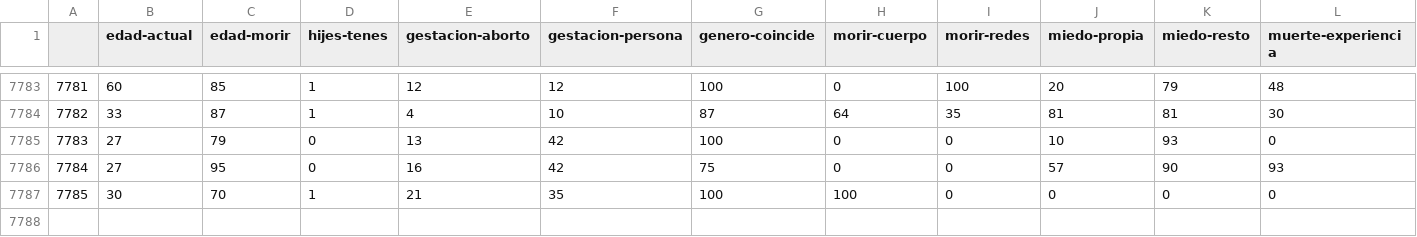
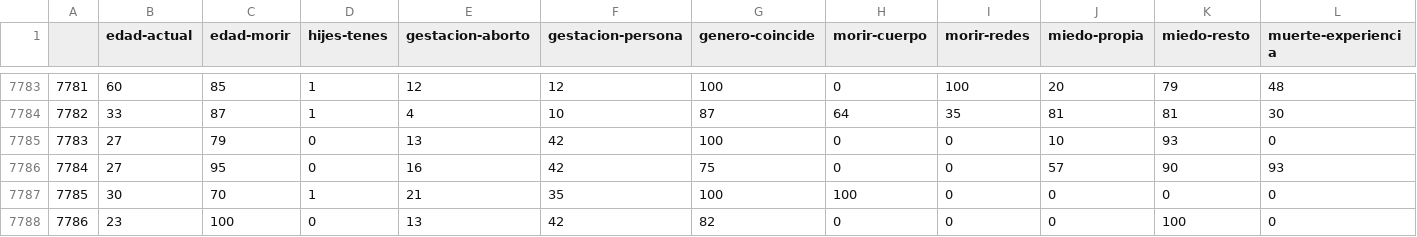
Before and after one commit to juancuiule/profano-flat, a CSV file: profano.csv, drawn as a sheet; only a part is shown, gaps mark what is left out; rows hold the shown columns only; the diff names each change by its address in the sheet, - before the commit and + after, or states it on an @@ line.

Commit message:
Flat: latest data (2021-11-02T13:56:23.644Z) {   "date": "2021-11-02T13:56:23.644Z",   "files": [     {       "name": "2.png",       "deltaBytes": 39,       "source": "https://datastore.elgatoylacaja.com/payloads/xd-profano"     },     {       "name": "4.png",       "deltaBytes": 44,       "source": "https://datastore.elgatoylacaja.com/payloads/xd-profano"     },     {       "name": "curva-genero.csv",       "deltaBytes": 2,       "source": "https://datastore.elgatoylacaja.com/payloads/xd-profano"     },     {       "name": "curva-hijes.csv",       "deltaBytes": -13,       "source": "https://datastore.elgatoylacaja.com/payloads/xd-profano"     },     {       "name": "profano-data.json",       "deltaBytes": 301,       "source": "https://datastore.elgatoylacaja.com/payloads/xd-profano"     },     {       "name": "profano.csv",       "deltaBytes": 50,       "source": "https://datastore.elgatoylacaja.com/payloads/xd-profano"     }   ] }

```diff
--- a/profano.csv
+++ b/profano.csv
+row 7788: 7786 | 23 | 100 | 0 | 13 | 42 | 82 | 0 | 0 | 0 | 100 | 0
```
Also changed, not shown: curva-genero.csv, curva-hijes.csv, 3 other files.
